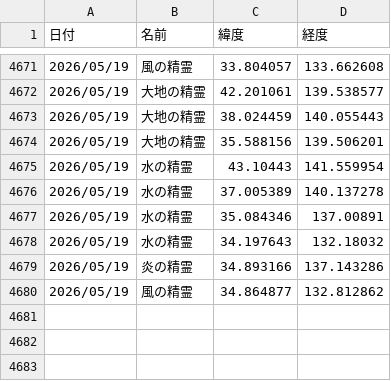
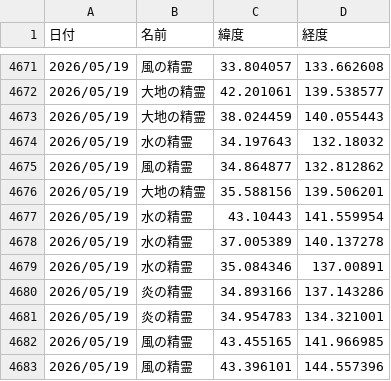
Before and after one commit to griever-0120/maboroshi, a CSV file: spirits.csv, drawn as a sheet; only a part is shown, gaps mark what is left out.

```diff
--- a/spirits.csv
+++ b/spirits.csv
@@ -4673,2 +4673,4 @@
 2026/05/19,大地の精霊,38.024459,140.055443
+2026/05/19,水の精霊,34.197643,132.18032
+2026/05/19,風の精霊,34.864877,132.812862
 2026/05/19,大地の精霊,35.588156,139.506201
@@ -4677,4 +4679,5 @@
 2026/05/19,水の精霊,35.084346,137.00891
-2026/05/19,水の精霊,34.197643,132.18032
 2026/05/19,炎の精霊,34.893166,137.143286
-2026/05/19,風の精霊,34.864877,132.812862
+2026/05/19,炎の精霊,34.954783,134.321001
+2026/05/19,風の精霊,43.455165,141.966985
+2026/05/19,風の精霊,43.396101,144.557396
```
